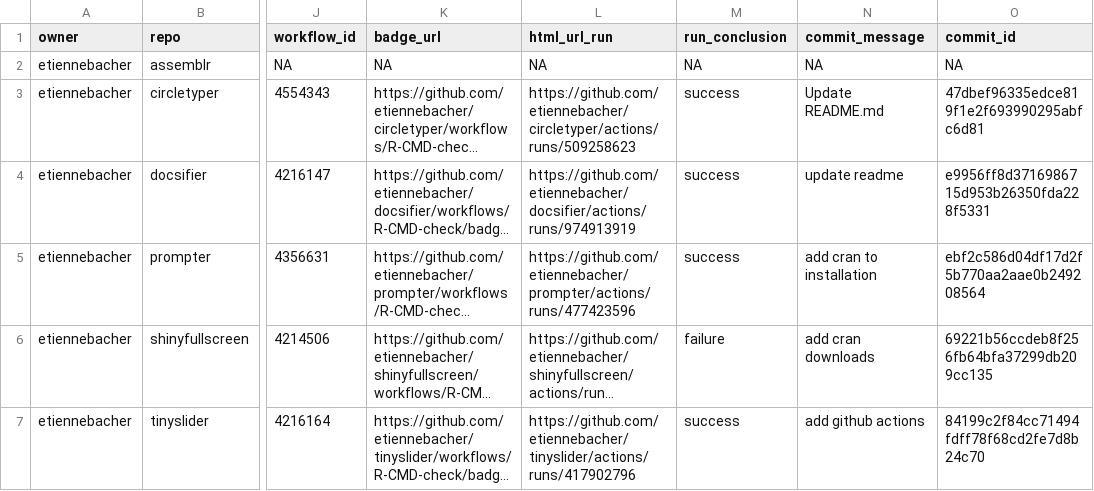
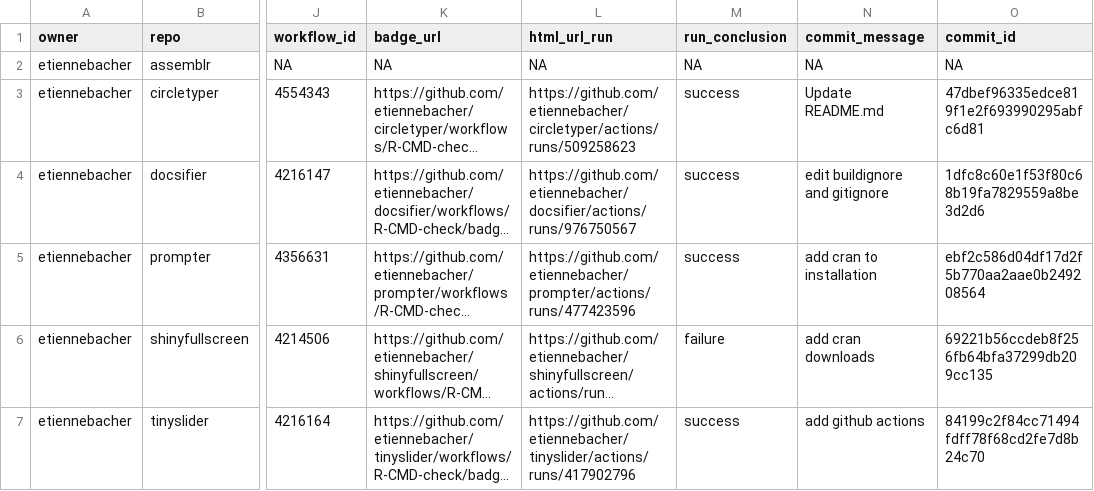
Before and after one commit to etiennebacher/package_status, a CSV file: repos.csv, drawn as a sheet; only a part is shown, gaps mark what is left out; long unchanged cells end in …; the diff names each change by its address in the sheet, - before the commit and + after, or states it on an @@ line.

```diff
--- a/repos.csv
+++ b/repos.csv
-L4 (html_url_run): https://github.com/etiennebacher/docsifier/actions/runs/974913919
+L4 (html_url_run): https://github.com/etiennebacher/docsifier/actions/runs/976750567
-N4 (commit_message): update readme
+N4 (commit_message): edit buildignore and gitignore
-O4 (commit_id): e9956ff8d3716986715d953b26350fda228f5331
+O4 (commit_id): 1dfc8c60e1f53f80c68b19fa7829559a8be3d2d6
```
Also changed, not shown: 1 other file.
